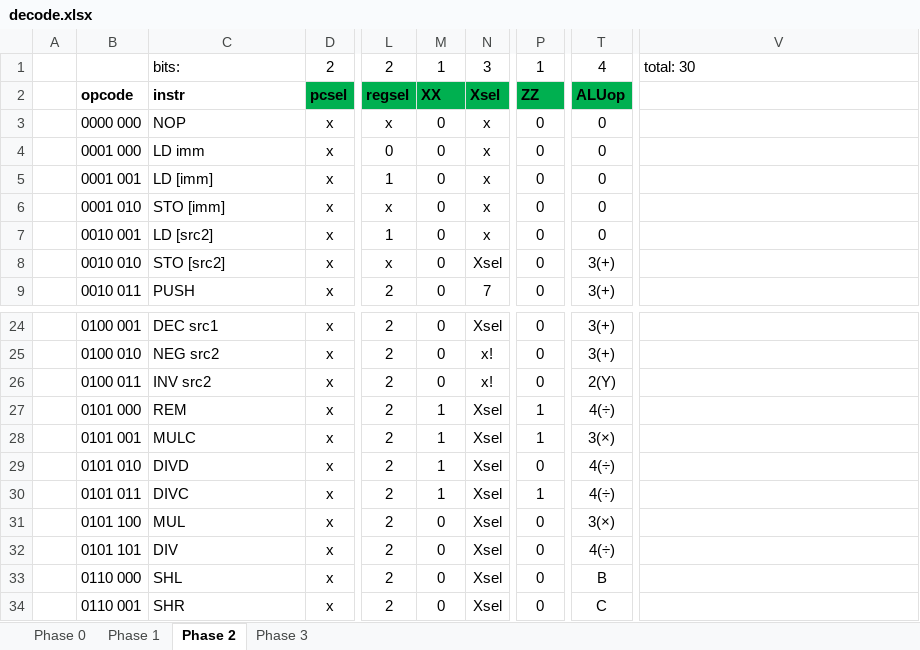
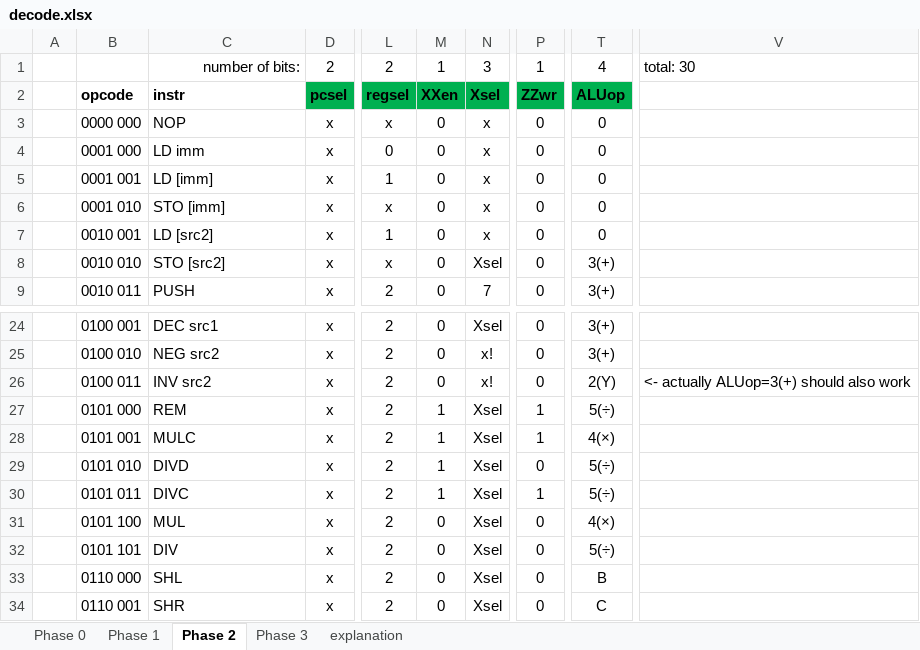
Before and after one commit to impal0r/zack, an Excel workbook: decode.xlsx, sheet Phase 2, drawn as a sheet; only a part is shown, gaps mark what is left out; values as stored, in another font and other column widths than the file's, no borders; the diff names each change by its address in the sheet, - before the commit and + after, or states it on an @@ line.

Commit message:
Improvements for readability
added explanation to decode.xlsx
rewired the decoder
added some comments
added python implementation of the maze

```diff
--- a/decode.xlsx (sheet Phase 2)
+++ b/decode.xlsx (sheet Phase 2)
+sheet tab: explanation
-C1: bits:
+C1: number of bits:
-C1 alignment: left
+C1 alignment: right
-M2: XX
+M2: XXen
-P2: ZZ
+P2: ZZwr
-V26: (empty)
+V26: <- actually ALUop=3(+) should also work
-T27: 4(÷)
+T27: 5(÷)
-T28: 3(×)
+T28: 4(×)
-T29:T30: 4(÷)
+T29:T30: 5(÷)
-T31: 3(×)
+T31: 4(×)
-T32: 4(÷)
+T32: 5(÷)
```
Also changed, not shown: sheet Phase 1, sheet Phase 3, sheet Phase 0, 8 other files.
